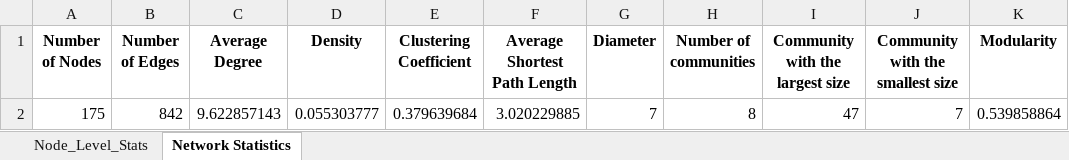
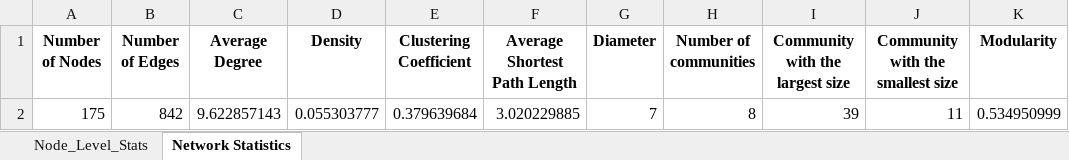
Before and after one commit to rajnaruka06/Network_Analysis, an Excel workbook: Network_Analysis.xlsx, sheet Network Statistics, drawn as a sheet; values as stored, in another font and other column widths than the file's, no borders; the diff names each change by its address in the sheet, - before the commit and + after, or states it on an @@ line.

```diff
--- a/Network_Analysis.xlsx (sheet Network Statistics)
+++ b/Network_Analysis.xlsx (sheet Network Statistics)
-I2 (Community with the largest size): 47
+I2 (Community with the largest size): 39
-J2 (Community with the smallest size): 7
+J2 (Community with the smallest size): 11
-K2 (Modularity): 0.539858864
+K2 (Modularity): 0.534950999
```
Also changed, not shown: sheet Node_Level_Stats, 2 other files.
